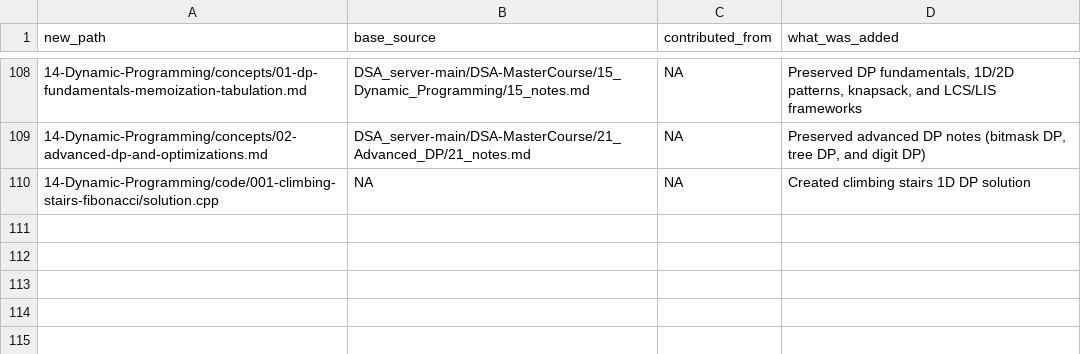
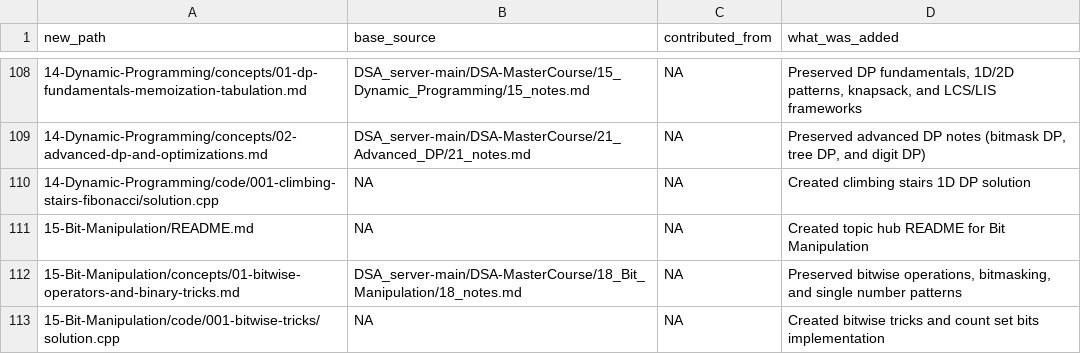
Before and after one commit to Raviranjan010/Complete_DSA_from_basic, a CSV file: _meta/MERGE_LEDGER.csv, drawn as a sheet; only a part is shown, gaps mark what is left out; the diff names each change by its address in the sheet, - before the commit and + after, or states it on an @@ line.

Commit message:
feat(15-Bit-Manipulation): migrate bitwise operations, bitmasking, and bit tricks code

```diff
--- a/_meta/MERGE_LEDGER.csv
+++ b/_meta/MERGE_LEDGER.csv
+row 111: 15-Bit-Manipulation/README.md | NA | NA | Created topic hub README for Bit Manipulation
+row 112: 15-Bit-Manipulation/concepts/01-bitwise-operators-and-binary-tricks.md | DSA_server-main/DSA-MasterCourse/18_Bit_Manipulation/18_notes.md | NA | Preserved bitwise operations, bitmasking, and single number patterns
+row 113: 15-Bit-Manipulation/code/001-bitwise-tricks/solution.cpp | NA | NA | Created bitwise tricks and count set bits implementation
```
Also changed, not shown: 4 other files.
